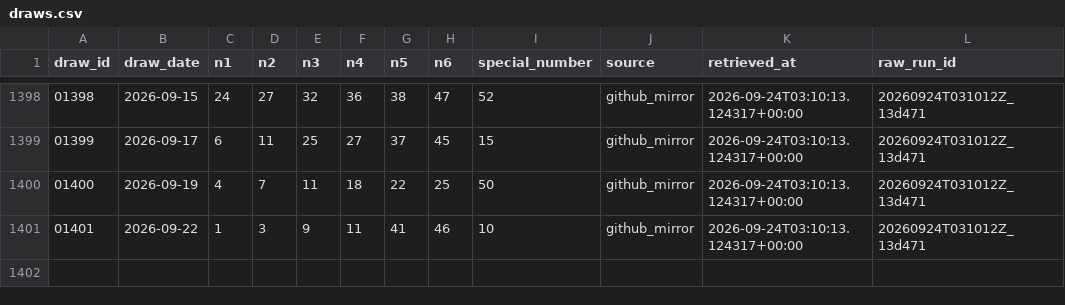
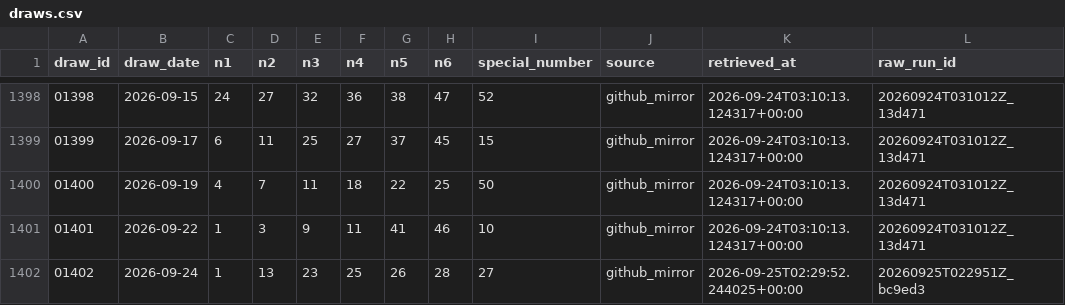
Before and after one commit to nhannguyenhcm95/vietlott-power655, a CSV file: data/staging/github_mirror/draws.csv, drawn as a sheet; only a part is shown, gaps mark what is left out.

```diff
--- a/data/staging/github_mirror/draws.csv
+++ b/data/staging/github_mirror/draws.csv
@@ -1401 +1401,2 @@ draw_id,draw_date,n1,n2,n3,n4,n5,n6,special_number,source,retrieved_at,raw_run_i
 01401,2026-09-22,1,3,9,11,41,46,10,github_mirror,2026-09-24T03:10:13.124317+00:00,20260924T031012Z_13d471
+01402,2026-09-24,1,13,23,25,26,28,27,github_mirror,2026-09-25T02:29:52.244025+00:00,20260925T022951Z_bc9ed3
```
Also changed, not shown: data/curated/fact_draw_number.csv, data/logs/ingestion_log.csv, 11 other files.
